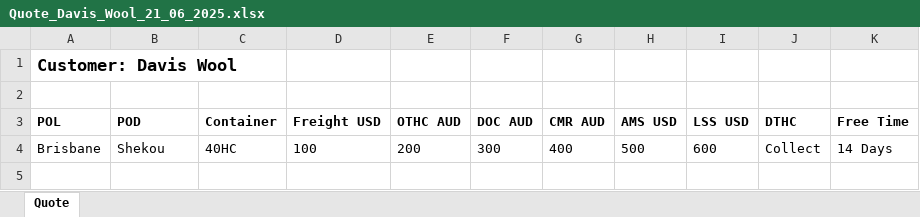
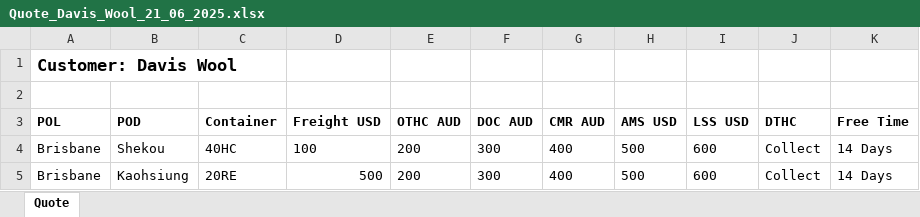
Before and after one commit to c-joss/phase-3-project-cli, an Excel workbook: exports/Quote_Davis_Wool_21_06_2025.xlsx, sheet Quote, drawn as a sheet; values as stored, in another font and other column widths than the file's, no borders; the diff names each change by its address in the sheet, - before the commit and + after, or states it on an @@ line.

Commit message:
Add import_from_excel function to import rates from Excel file.

```diff
--- a/exports/Quote_Davis_Wool_21_06_2025.xlsx (sheet Quote)
+++ b/exports/Quote_Davis_Wool_21_06_2025.xlsx (sheet Quote)
+row 5: Brisbane | Kaohsiung | 20RE | 500 | 200 | 300 | 400 | 500 | 600 | Collect | 14 Days
```
Also changed, not shown: 2 other files.
